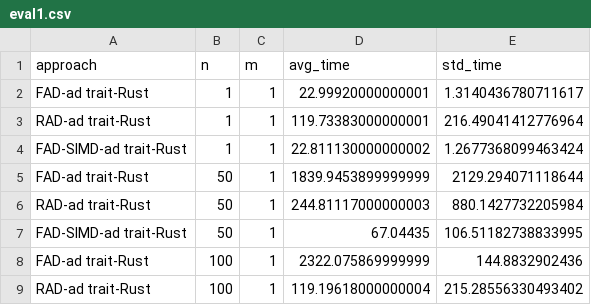
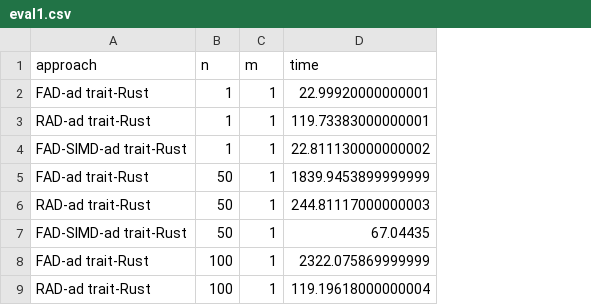
Before and after one commit to chen-dylan-liang/AD-TRAIT, a CSV file: Rust/results/eval1.csv, drawn as a sheet; only a part is shown; the diff names each change by its address in the sheet, - before the commit and + after, or states it on an @@ line.

```diff
--- a/Rust/results/eval1.csv
+++ b/Rust/results/eval1.csv
-column E (std_time), rows 2-9: 1.3140436780711617 | 216.49041412776964 | 1.2677368099463424 | 2129.294071118644 | 880.1427732205984 | 106.51182738833995 | 144.8832902436 | 215.28556330493402
-D1: avg_time
+D1: time
```
Also changed, not shown: C++/autodiff_benchmark_results.csv, 2 other files.
